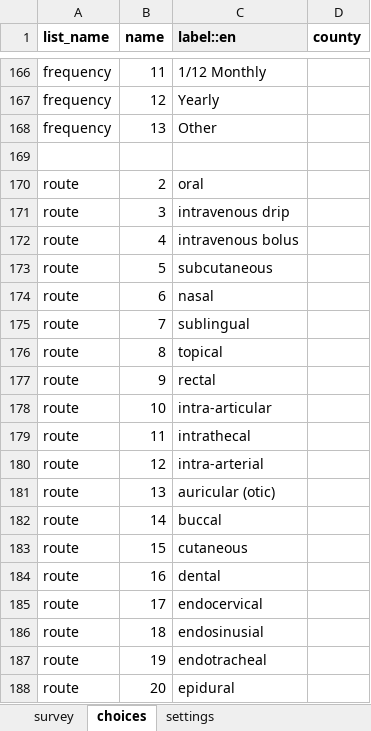
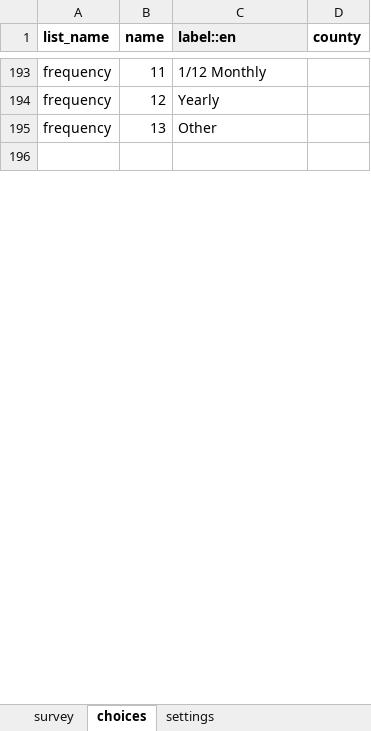
Before and after one commit to IntelliSOFT-Consulting/cht_pvers, an Excel workbook: forms/app/aefi.xlsx, sheet choices, drawn as a sheet; only a part is shown, gaps mark what is left out; values as stored, in another font and other column widths than the file's, no borders; charts and pictures not drawn; removed rows and columns are numbered as before the commit, all else as after; the diff covers the shown part only; the diff names each change by its address in the sheet, - before the commit and + after, or states it on an @@ line.

```diff
--- a/forms/app/aefi.xlsx (sheet choices)
+++ b/forms/app/aefi.xlsx (sheet choices)
-row 170: route | 2 | oral
-row 171: route | 3 | intravenous drip
-row 172: route | 4 | intravenous bolus
-row 173: route | 5 | subcutaneous
-row 174: route | 6 | nasal
-row 175: route | 7 | sublingual
-row 176: route | 8 | topical
-row 177: route | 9 | rectal
-row 178: route | 10 | intra-articular
-row 179: route | 11 | intrathecal
-row 180: route | 12 | intra-arterial
-row 181: route | 13 | auricular (otic)
-row 182: route | 14 | buccal
-row 183: route | 15 | cutaneous
-row 184: route | 16 | dental
-row 185: route | 17 | endocervical
-row 186: route | 18 | endosinusial
-row 187: route | 19 | endotracheal
-row 188: route | 20 | epidural
```
Also changed, not shown: 27 added rows, 45 removed rows, 6 edited cells and cell formats elsewhere in this sheet, sheet survey, sheet settings, forms/app/pqhpt.xlsx, 3 other files.
